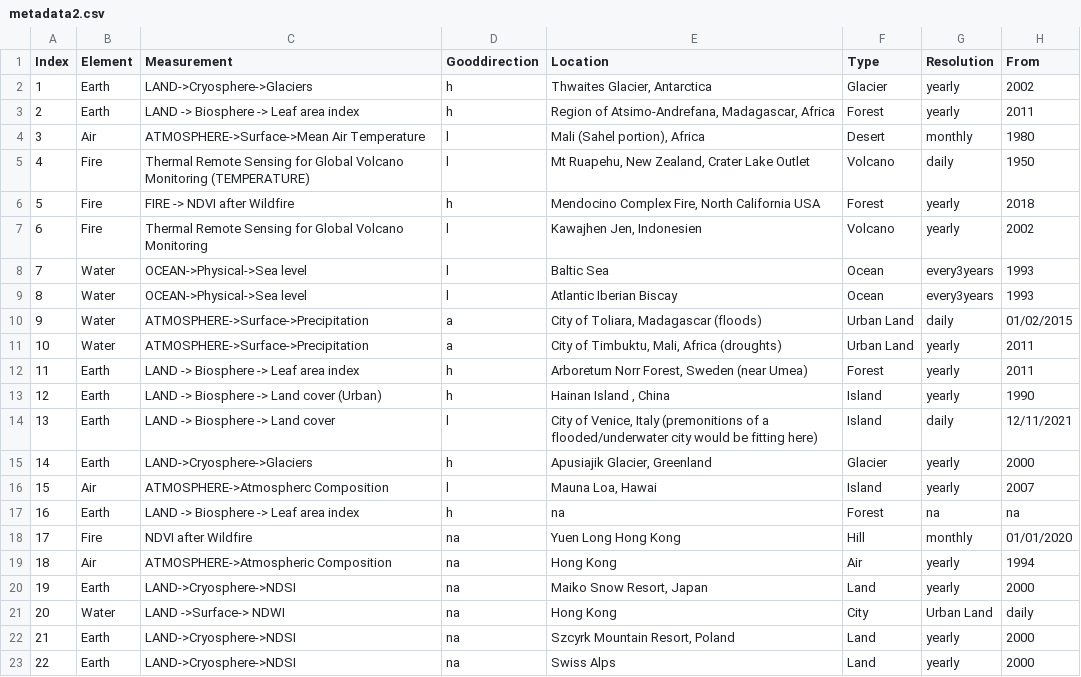
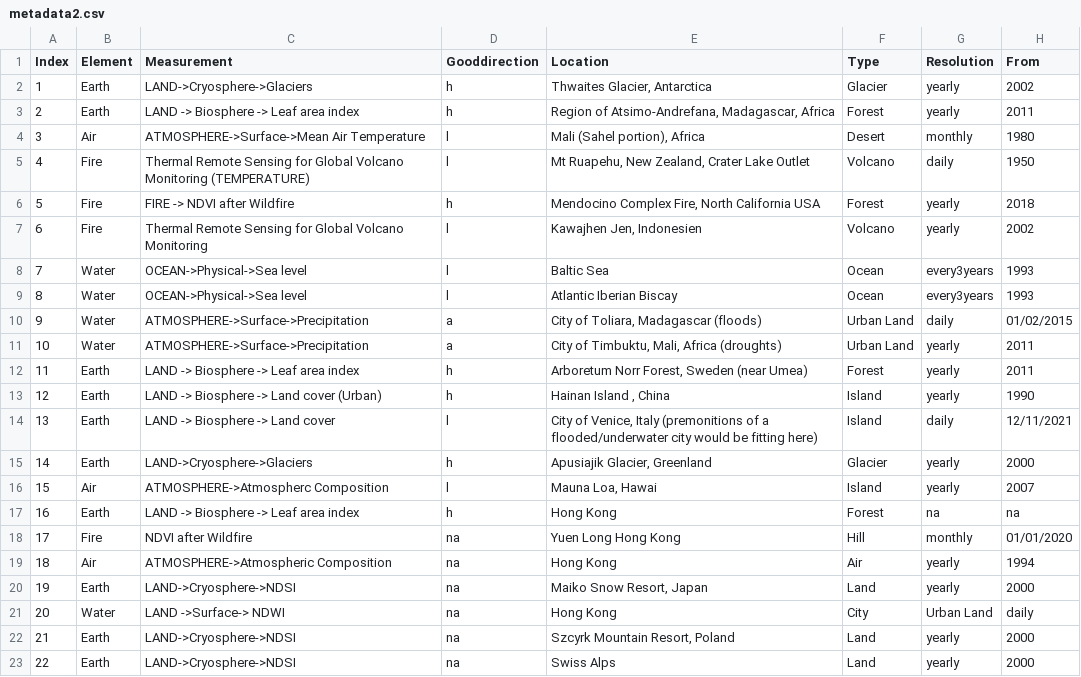
Before and after one commit to merlin-lacuna/stories-from-home-v1, a CSV file: data/metadata2.csv, drawn as a sheet; only a part is shown; the diff names each change by its address in the sheet, - before the commit and + after, or states it on an @@ line.

Commit message:
Update metadata2.csv

```diff
--- a/data/metadata2.csv
+++ b/data/metadata2.csv
-E17 (Location): na
+E17 (Location): Hong Kong
```
